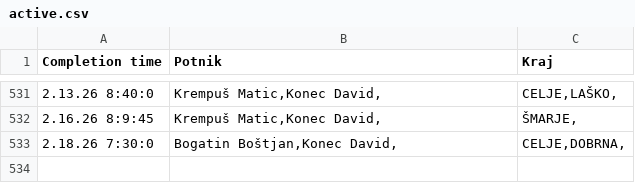
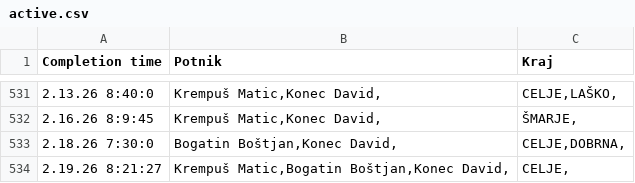
Before and after one commit to SRP-B/pot-dat, a CSV file: active.csv, drawn as a sheet; only a part is shown, gaps mark what is left out.

Commit message:
Appv12

```diff
--- a/active.csv
+++ b/active.csv
@@ -533 +533,2 @@
 2.18.26 7:30:0;"Bogatin Boštjan,Konec David,";"CELJE,DOBRNA,"
+2.19.26 8:21:27;"Krempuš Matic,Bogatin Boštjan,Konec David,";"CELJE,"
```
